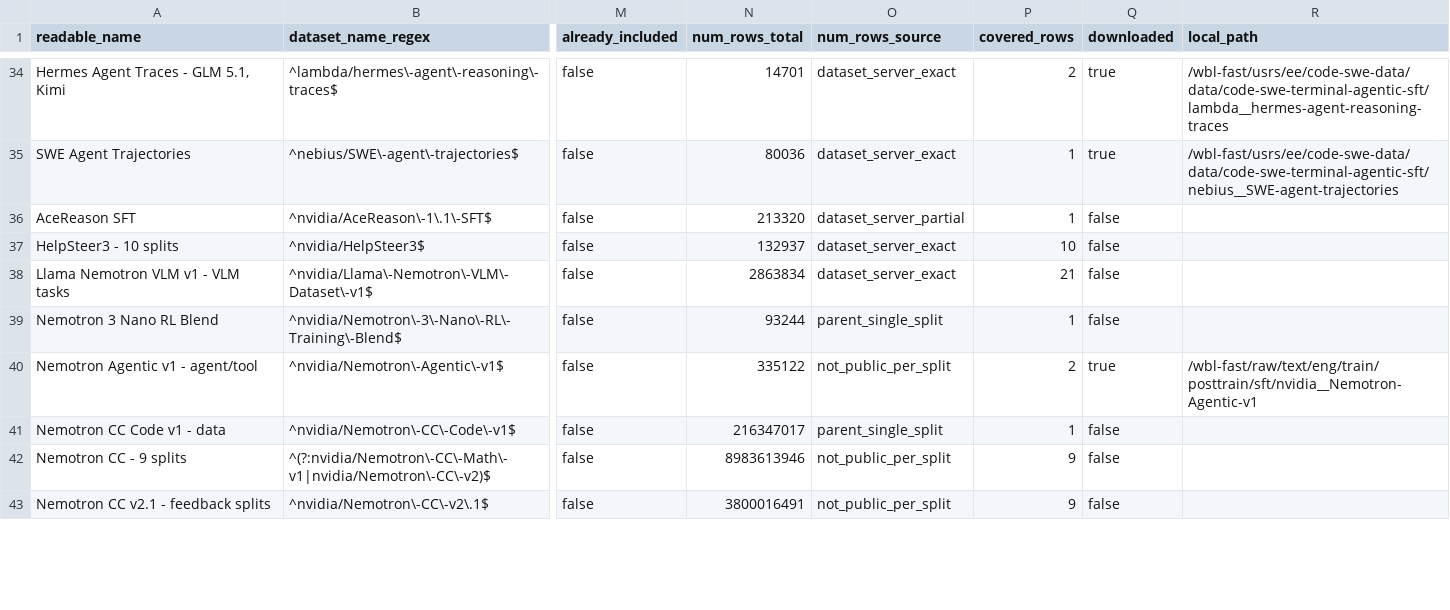
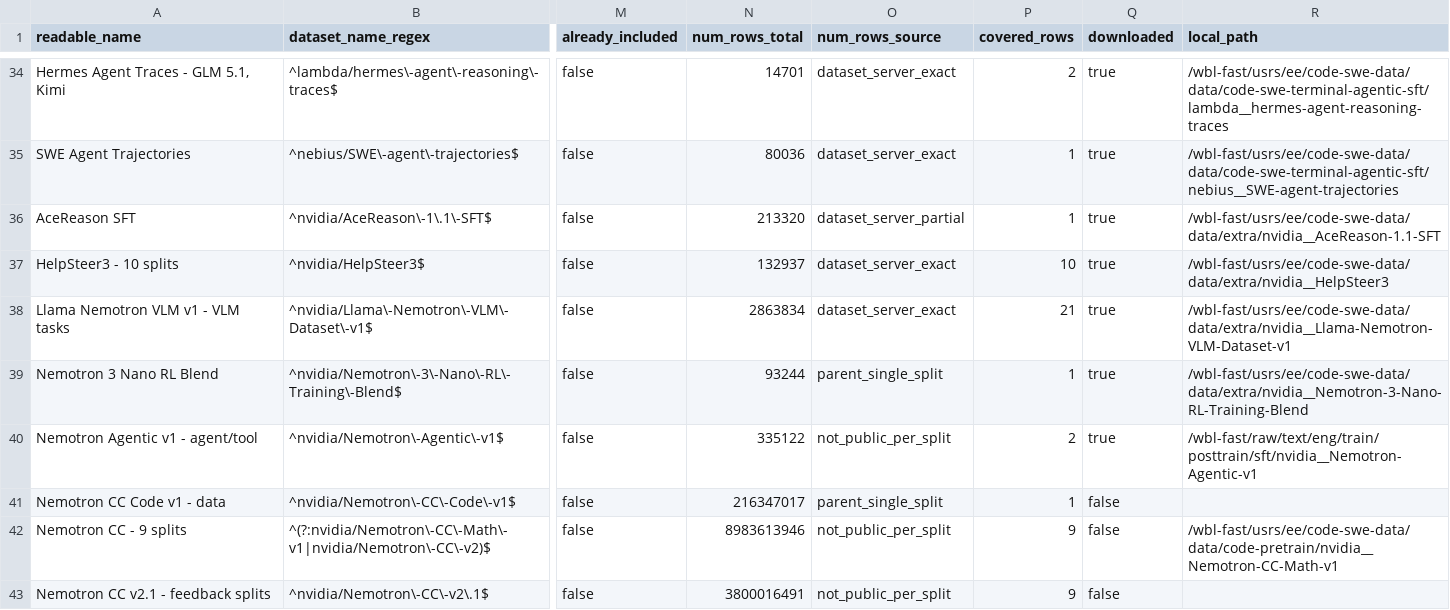
Before and after one commit to ethanewer/dataset-table, a CSV file: condensed_split_datasets.csv, drawn as a sheet; only a part is shown, gaps mark what is left out; the diff covers the shown part only; the diff names each change by its address in the sheet, - before the commit and + after, or states it on an @@ line.

Commit message:
Refresh dataset table local paths

```diff
--- a/condensed_split_datasets.csv
+++ b/condensed_split_datasets.csv
-Q36:Q39 (downloaded): false
+Q36:Q39 (downloaded): true
-R36 (local_path): (empty)
+R36 (local_path): /wbl-fast/usrs/ee/code-swe-data/data/extra/nvidia__AceReason-1.1-SFT
-R37 (local_path): (empty)
+R37 (local_path): /wbl-fast/usrs/ee/code-swe-data/data/extra/nvidia__HelpSteer3
-R38 (local_path): (empty)
+R38 (local_path): /wbl-fast/usrs/ee/code-swe-data/data/extra/nvidia__Llama-Nemotron-VLM-Dataset-v1
-R39 (local_path): (empty)
+R39 (local_path): /wbl-fast/usrs/ee/code-swe-data/data/extra/nvidia__Nemotron-3-Nano-RL-Training-Blend
-R42 (local_path): (empty)
+R42 (local_path): /wbl-fast/usrs/ee/code-swe-data/data/code-pretrain/nvidia__Nemotron-CC-Math-v1
```
Also changed, not shown: 127 edited cells elsewhere in this file, 6 other files.
